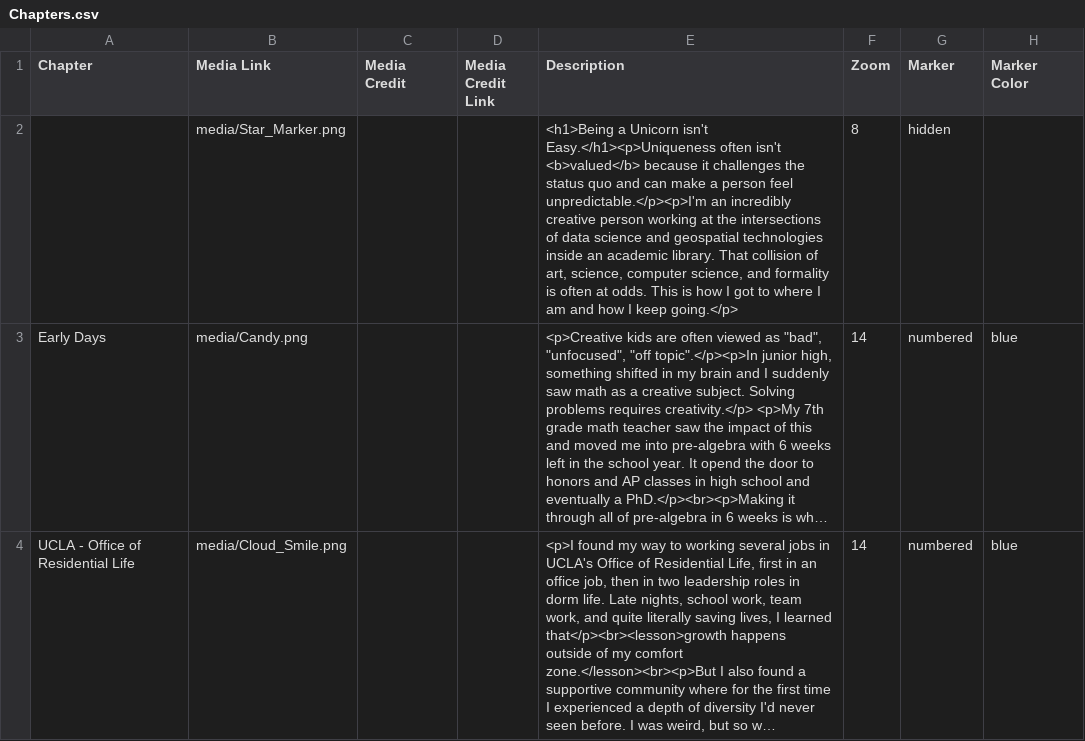
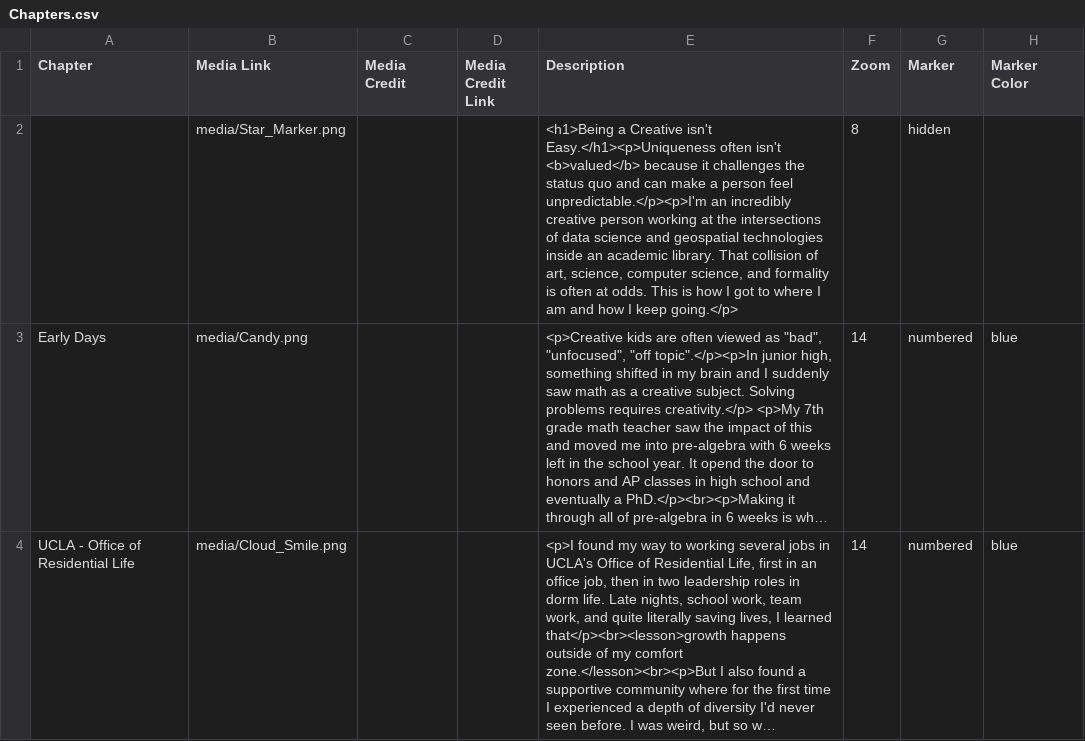
Before and after one commit to MicheleTobias/leadership-journey, a CSV file: csv/Chapters.csv, drawn as a sheet; only a part is shown; long unchanged cells end in …; the diff names each change by its address in the sheet, - before the commit and + after, or states it on an @@ line.

```diff
--- a/csv/Chapters.csv
+++ b/csv/Chapters.csv
-E2 (Description): <h1>Being a Unicorn isn't Easy.</h1><p>Uniqueness…
+E2 (Description): <h1>Being a Creative isn't Easy.</h1><p>Uniqueness…
```
Also changed, not shown: csv/Options.csv.
